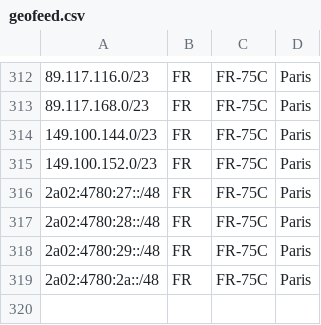
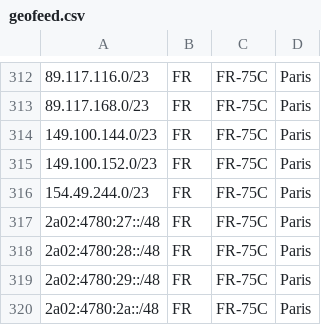
Before and after one commit to hostinger/geofeed, a CSV file: geofeed.csv, drawn as a sheet; only a part is shown, gaps mark what is left out; the diff names each change by its address in the sheet, - before the commit and + after, or states it on an @@ line.

Commit message:
Update geofeed.csv

```diff
--- a/geofeed.csv
+++ b/geofeed.csv
+row 316: 154.49.244.0/23 | FR | FR-75C | Paris
```
